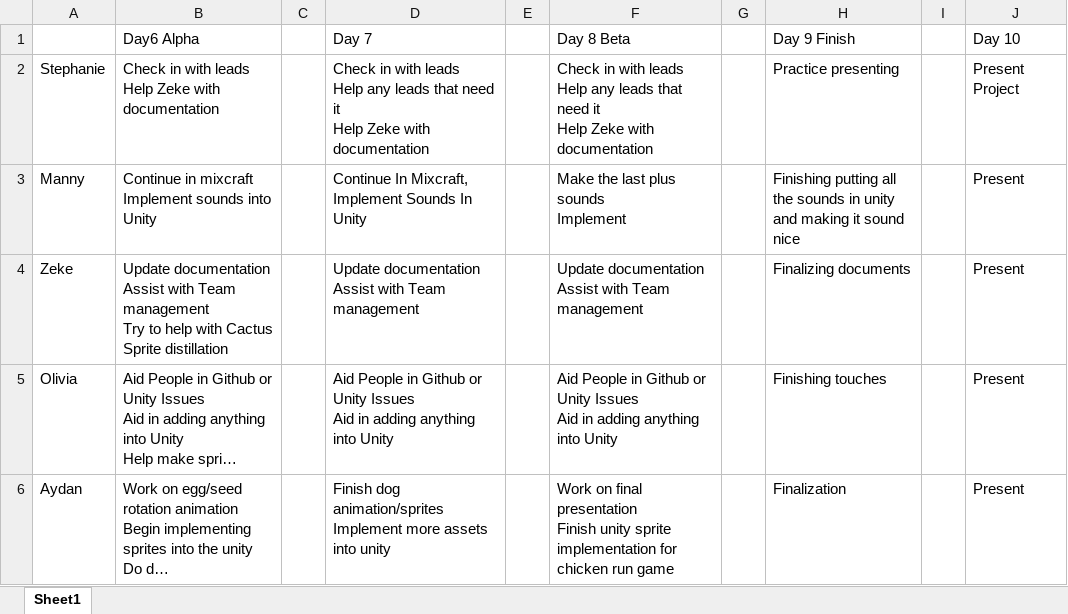
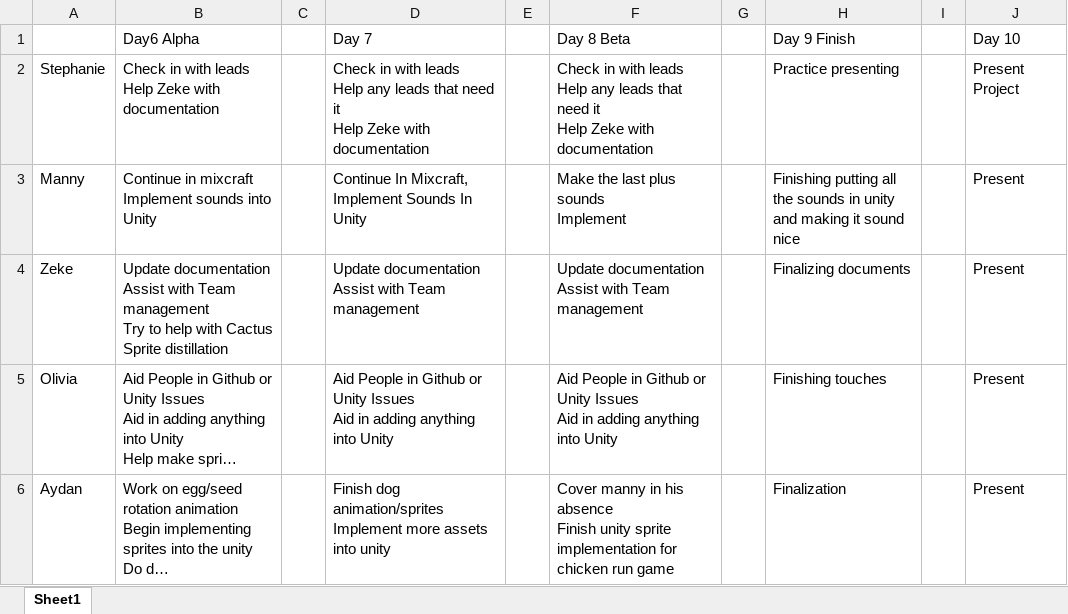
Before and after one commit to Zeke42/Iceberg-Lettuce, an Excel workbook: Documentation/Schedules 2.0.xlsx, sheet Sheet1, drawn as a sheet; long unchanged cells end in …; values as stored, in another font and other column widths than the file's, no borders; ↵ is a line break in a cell; the diff names each change by its address in the sheet, - before the commit and + after, or states it on an @@ line.

Commit message:
Little bit of Schedule update

```diff
--- a/Documentation/Schedules 2.0.xlsx (sheet Sheet1)
+++ b/Documentation/Schedules 2.0.xlsx (sheet Sheet1)
-F6 (Day 8 Beta): Work on final presentation ↵ Finish unity…
+F6 (Day 8 Beta): Cover manny in his absence ↵ Finish unity…
```
